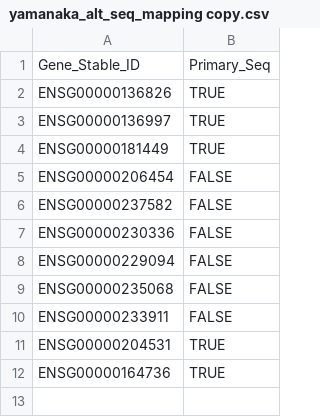
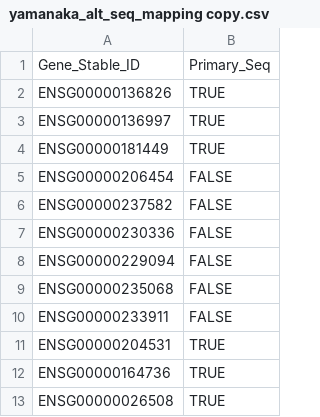
Before and after one commit to masvsal/WassermanGraphTF, a CSV file: current/data/entities/yamanaka_alt_seq_mapping copy.csv, drawn as a sheet.

```diff
--- a/current/data/entities/yamanaka_alt_seq_mapping copy.csv
+++ b/current/data/entities/yamanaka_alt_seq_mapping copy.csv
@@ -12 +12,2 @@ ENSG00000204531,TRUE
 ENSG00000164736,TRUE
+ENSG00000026508,TRUE
```
Also changed, not shown: current/data/gene_annotations/TFClass.csv, current/data/gene_annotations/jaspar_TF_Class_Family.csv, 15 other files.
